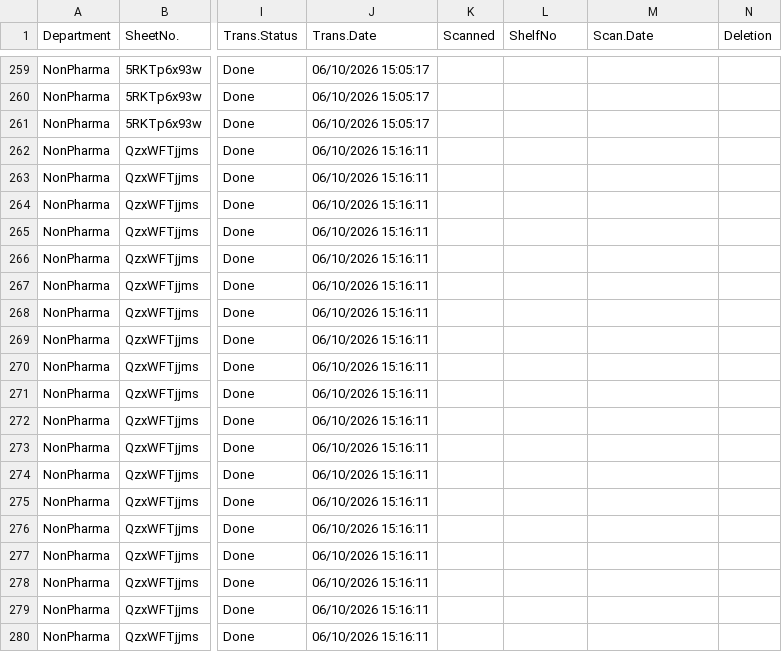
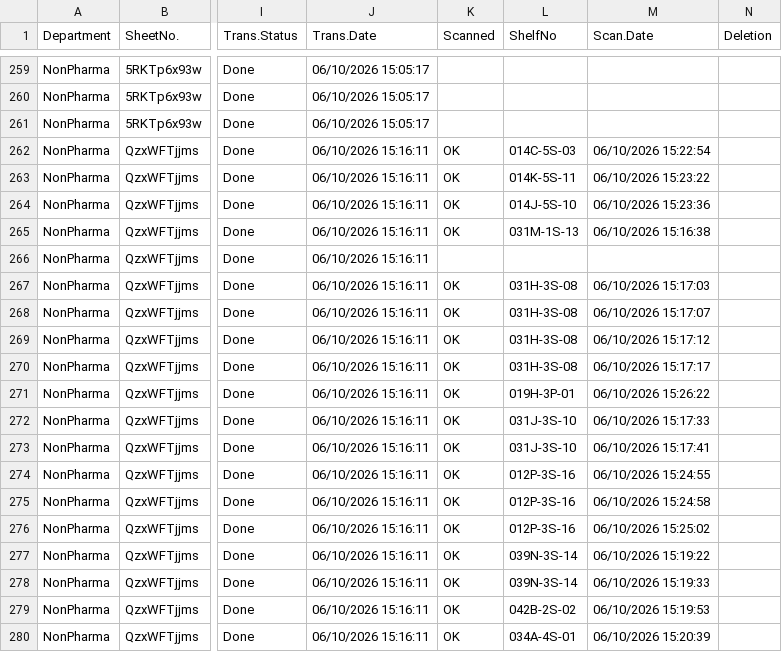
Before and after one commit to sysorapro/warehouse-scanner-Data, a CSV file: FileUploade.csv, drawn as a sheet; only a part is shown, gaps mark what is left out; the diff covers the shown part only; the diff names each change by its address in the sheet, - before the commit and + after, or states it on an @@ line.

Commit message:
Warehouse Scanner: sync Scanned/ShelfNo/Scan.Date on share — QzxWFTjjms

```diff
--- a/FileUploade.csv
+++ b/FileUploade.csv
-K262:K265 (Scanned): (empty)
+K262:K265 (Scanned): OK
-L262 (ShelfNo): (empty)
+L262 (ShelfNo): 014C-5S-03
-M262 (Scan.Date): (empty)
+M262 (Scan.Date): 06/10/2026 15:22:54
-L263 (ShelfNo): (empty)
+L263 (ShelfNo): 014K-5S-11
-M263 (Scan.Date): (empty)
+M263 (Scan.Date): 06/10/2026 15:23:22
-L264 (ShelfNo): (empty)
+L264 (ShelfNo): 014J-5S-10
-M264 (Scan.Date): (empty)
+M264 (Scan.Date): 06/10/2026 15:23:36
-L265 (ShelfNo): (empty)
+L265 (ShelfNo): 031M-1S-13
-M265 (Scan.Date): (empty)
+M265 (Scan.Date): 06/10/2026 15:16:38
-K267:K280 (Scanned): (empty)
+K267:K280 (Scanned): OK
-L267:L270 (ShelfNo): (empty)
+L267:L270 (ShelfNo): 031H-3S-08
-M267 (Scan.Date): (empty)
+M267 (Scan.Date): 06/10/2026 15:17:03
-M268 (Scan.Date): (empty)
+M268 (Scan.Date): 06/10/2026 15:17:07
-M269 (Scan.Date): (empty)
+M269 (Scan.Date): 06/10/2026 15:17:12
-M270 (Scan.Date): (empty)
+M270 (Scan.Date): 06/10/2026 15:17:17
-L271 (ShelfNo): (empty)
+L271 (ShelfNo): 019H-3P-01
-M271 (Scan.Date): (empty)
+M271 (Scan.Date): 06/10/2026 15:26:22
-L272:L273 (ShelfNo): (empty)
+L272:L273 (ShelfNo): 031J-3S-10
-M272 (Scan.Date): (empty)
+M272 (Scan.Date): 06/10/2026 15:17:33
-M273 (Scan.Date): (empty)
+M273 (Scan.Date): 06/10/2026 15:17:41
-L274:L276 (ShelfNo): (empty)
+L274:L276 (ShelfNo): 012P-3S-16
-M274 (Scan.Date): (empty)
+M274 (Scan.Date): 06/10/2026 15:24:55
-M275 (Scan.Date): (empty)
+M275 (Scan.Date): 06/10/2026 15:24:58
-M276 (Scan.Date): (empty)
+M276 (Scan.Date): 06/10/2026 15:25:02
-L277:L278 (ShelfNo): (empty)
+L277:L278 (ShelfNo): 039N-3S-14
-M277 (Scan.Date): (empty)
+M277 (Scan.Date): 06/10/2026 15:19:22
-M278 (Scan.Date): (empty)
+M278 (Scan.Date): 06/10/2026 15:19:33
-L279 (ShelfNo): (empty)
+L279 (ShelfNo): 042B-2S-02
-M279 (Scan.Date): (empty)
+M279 (Scan.Date): 06/10/2026 15:19:53
-L280 (ShelfNo): (empty)
+L280 (ShelfNo): 034A-4S-01
-M280 (Scan.Date): (empty)
+M280 (Scan.Date): 06/10/2026 15:20:39
```
Also changed, not shown: 6 edited cells elsewhere in this file.
